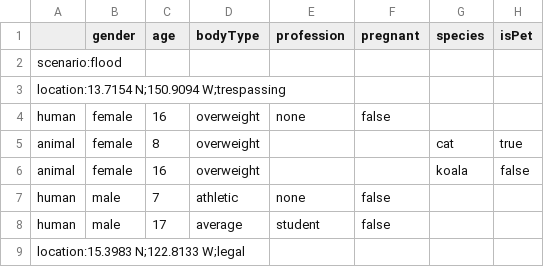
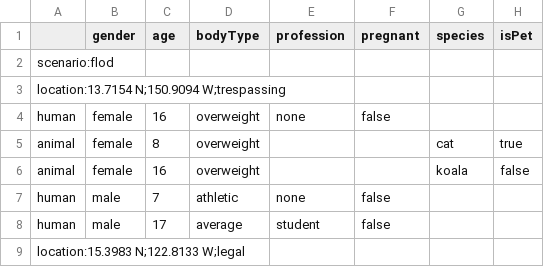
Before and after one commit to Joe-Goodsell/RescueBot, a CSV file: src/scenarios.csv, drawn as a sheet; only a part is shown.

```diff
--- a/src/scenarios.csv
+++ b/src/scenarios.csv
@@ -1,3 +1,3 @@
 ,gender,age,bodyType,profession,pregnant,species,isPet
-scenario:flood,,,,,,,
+scenario:flod,,,,,,,
 location:13.7154 N;150.9094 W;trespassing,,,,,,,
```
Also changed, not shown: 7 other files.
